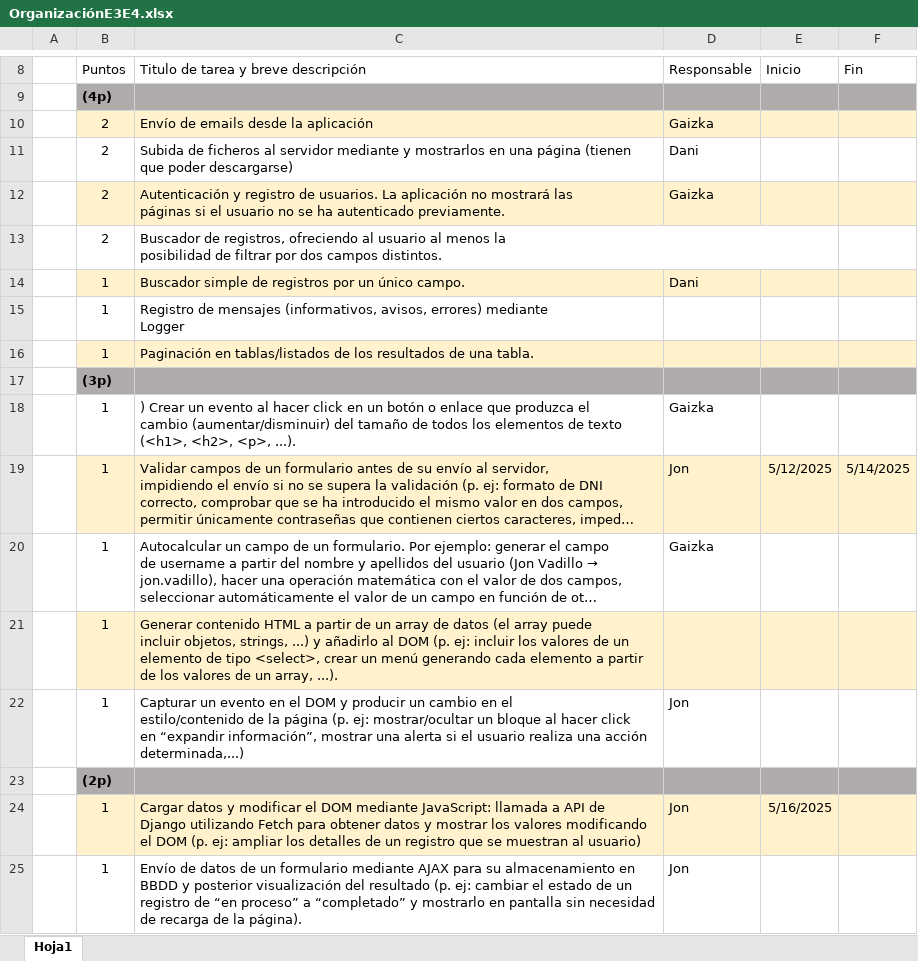
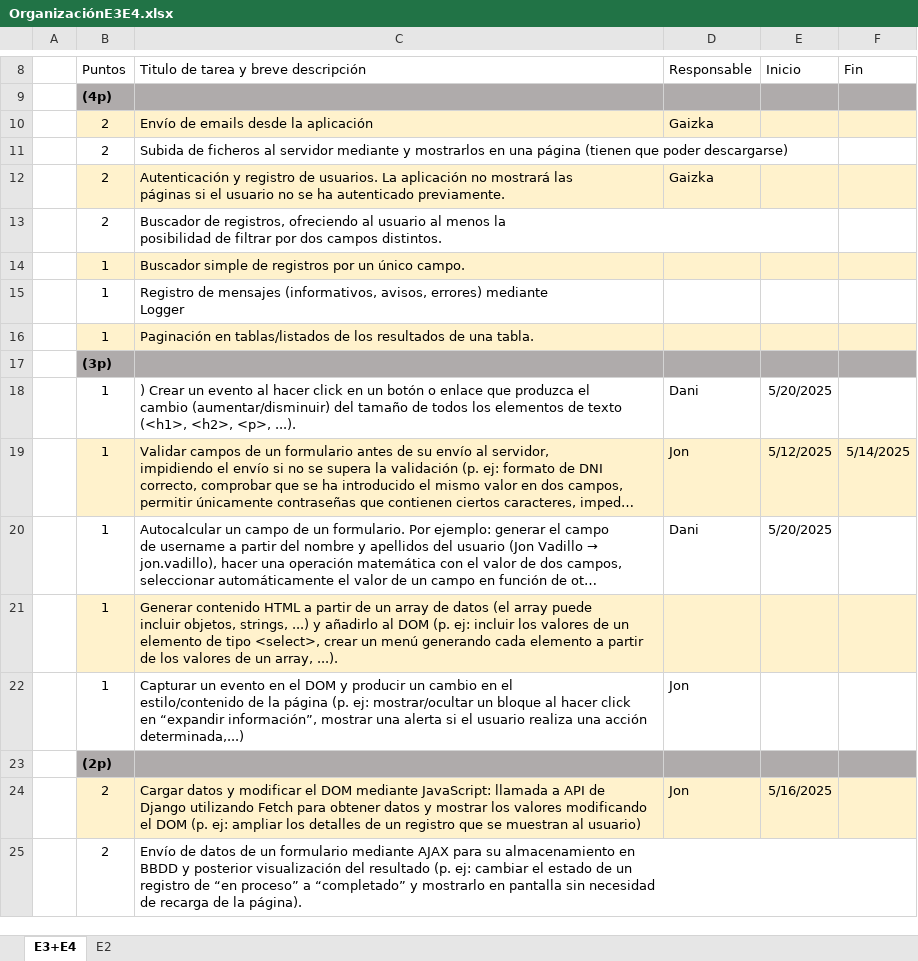
Before and after one commit to GaizkaMiranda/ProyectoWeb2025, an Excel workbook: OrganizaciónE3E4.xlsx, sheet E3+E4, drawn as a sheet; only a part is shown, gaps mark what is left out; long unchanged cells end in …; values as stored, in another font and other column widths than the file's, no borders; removed rows and columns are numbered as before the commit, all else as after; ↵ is a line break in a cell; the diff names each change by its address in the sheet, - before the commit and + after, or states it on an @@ line.

```diff
--- a/OrganizaciónE3E4.xlsx (sheet E3+E4)
+++ b/OrganizaciónE3E4.xlsx (sheet E3+E4)
-sheet tab: Hoja1
+sheet tab: E3+E4
+sheet tab: E2
-D11 (Responsable): Dani
+D11 (Responsable): (empty)
-D14 (Responsable): Dani
+D14 (Responsable): (empty)
-D18 (Responsable): Gaizka
+D18 (Responsable): Dani
-E18 (Inicio): (empty)
+E18 (Inicio): 5/20/2025
-D20 (Responsable): Gaizka
+D20 (Responsable): Dani
-E20 (Inicio): (empty)
+E20 (Inicio): 5/20/2025
-B24 (Puntos): 1
+B24 (Puntos): 2
-row 25:  | 1 | Envío de datos de un formulario mediante AJAX para su almacenamiento en ↵ BBDD y posterior visualización del resultado (p. ej: cambiar el estado de un ↵ registro de “en proceso” a “completado” y mostrarlo en pantalla sin necesidad ↵ de recarga de la página). | Jon
+row 25:  | 2 | Envío de datos de un formulario mediante AJAX para su almacenamiento en ↵ BBDD y posterior visualización del resultado (p. ej: cambiar el estado de un ↵ registro de “en proceso” a “completado” y mostrarlo en pantalla sin necesidad ↵ de recarga de la página).
```
Also changed, not shown: 3 other files.
